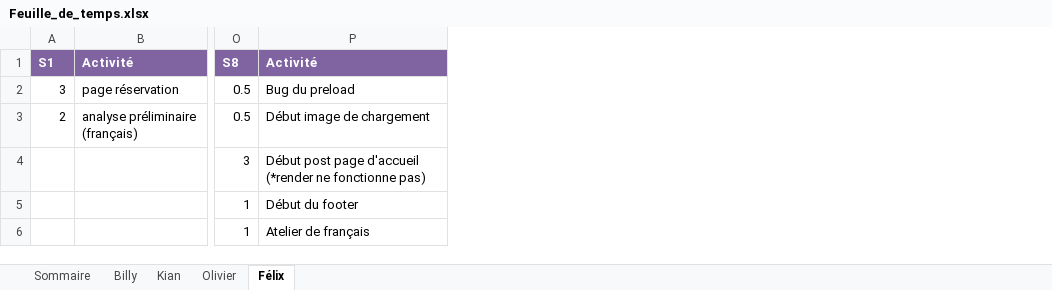
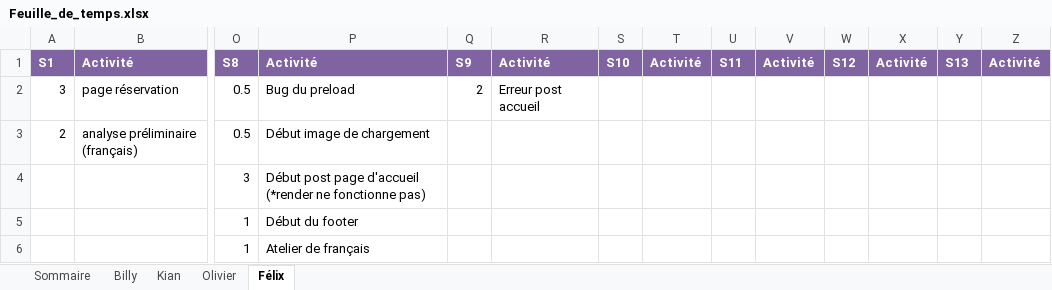
Before and after one commit to Atajin/NovaGo, an Excel workbook: Documents/Documents sprint/Feuille_de_temps.xlsx, sheet Félix, drawn as a sheet; only a part is shown, gaps mark what is left out; values as stored, in another font and other column widths than the file's, no borders; the diff names each change by its address in the sheet, - before the commit and + after, or states it on an @@ line.

```diff
--- a/Documents/Documents sprint/Feuille_de_temps.xlsx (sheet Félix)
+++ b/Documents/Documents sprint/Feuille_de_temps.xlsx (sheet Félix)
+column Q, rows 1-2: S9 | 2
+column R, rows 1-2: Activité | Erreur post accueil
+column S, row 1: S10
+column T, row 1: Activité
+column U, row 1: S11
+column V, row 1: Activité
+column W, row 1: S12
+column X, row 1: Activité
+column Y, row 1: S13
+column Z, row 1: Activité
```
Also changed, not shown: sheet Billy, sheet Sommaire, sheet Olivier, sheet Kian.
